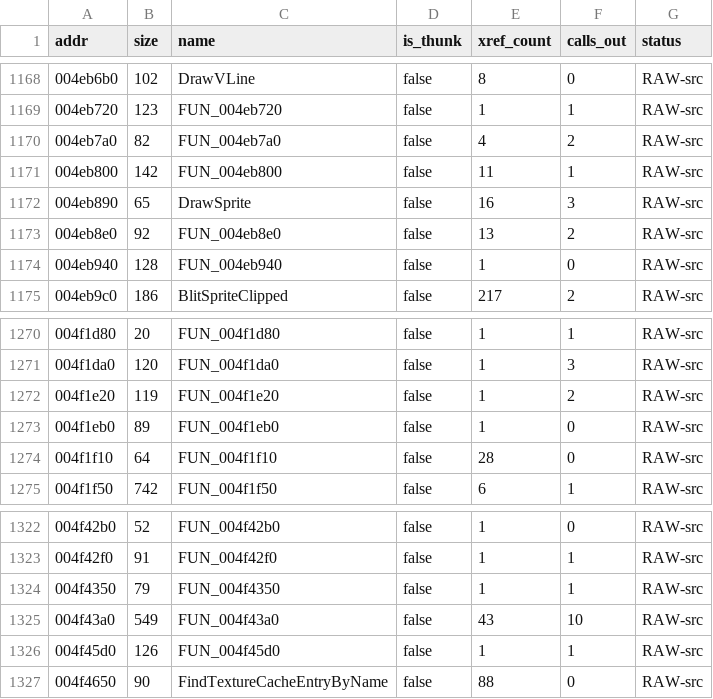
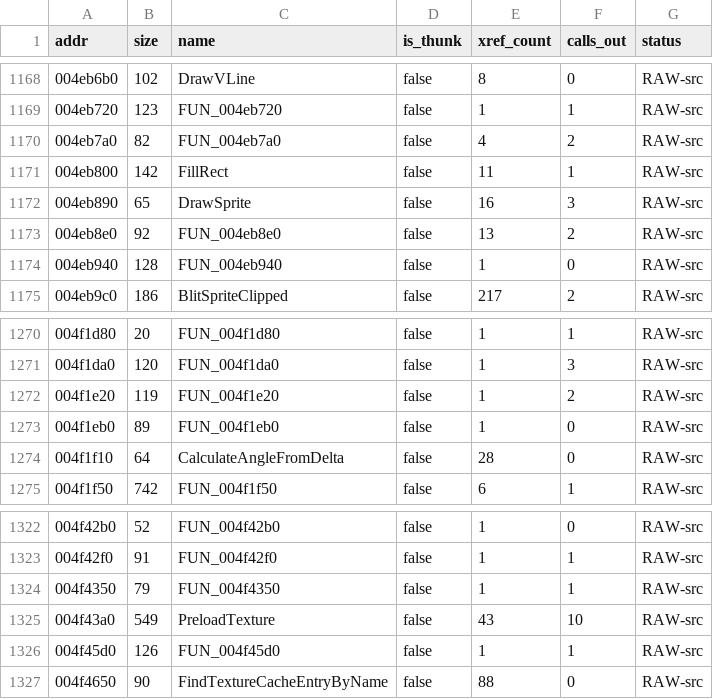
Before and after one commit to colemancda/GunBound-Decomp, a CSV file: PROGRESS.csv, drawn as a sheet; only a part is shown, gaps mark what is left out.

Commit message:
Name PreloadTexture, CalculateAngleFromDelta, FillRect
- PreloadTexture (0x4f43a0) - checks FindTextureCacheEntryByName first, then
  loads a named texture atlas from XFS, computes its tile-grid UV rect, and
  registers it into the texture cache + a per-screen preload-name list
  (this+0x1b8+n*0x200). Called from projectile-type ctors and the Avatar
  Store/Ready Room OnEnter handlers.
- CalculateAngleFromDelta (0x4f1f10) - fixed-point angle-from-delta lookup:
  scale-reduces (dx,dy) by halving both together until each is in [-127,128],
  then indexes a 256x256 short table at DAT_00598e7e. Used by the projectile
  detonation/crater rotation calc.
- FillRect (0x4eb800) - the clipped filled-rectangle primitive (clips against
  the active clip rect, then row-by-row FillPixels16); joins
  SetClipRect/DrawHLine/DrawVLine/FillPixels16 in the blitter primitive family.

Investigated but left unnamed: FUN_004ed870/004ebaf0/004eba80/004eb8e0/004e9130,
a numeric-readout render-dispatch cluster (a frame-flag-gated blit dispatch
identical in shape to DrawSprite) whose core FUN_004e9130 turned out to be a
pooled interval/span-list builder, not a pixel copy - likely a different
subsystem (terrain silhouette or dirty-span tracking) that needs more
investigation before naming confidently.

```diff
--- a/PROGRESS.csv
+++ b/PROGRESS.csv
@@ -1170,3 +1170,3 @@ addr,size,name,is_thunk,xref_count,calls_out,status
 004eb7a0,82,FUN_004eb7a0,false,4,2,RAW-src
-004eb800,142,FUN_004eb800,false,11,1,RAW-src
+004eb800,142,FillRect,false,11,1,RAW-src
 004eb890,65,DrawSprite,false,16,3,RAW-src
@@ -1273,3 +1273,3 @@ addr,size,name,is_thunk,xref_count,calls_out,status
 004f1eb0,89,FUN_004f1eb0,false,1,0,RAW-src
-004f1f10,64,FUN_004f1f10,false,28,0,RAW-src
+004f1f10,64,CalculateAngleFromDelta,false,28,0,RAW-src
 004f1f50,742,FUN_004f1f50,false,6,1,RAW-src
@@ -1324,3 +1324,3 @@ addr,size,name,is_thunk,xref_count,calls_out,status
 004f4350,79,FUN_004f4350,false,1,1,RAW-src
-004f43a0,549,FUN_004f43a0,false,43,10,RAW-src
+004f43a0,549,PreloadTexture,false,43,10,RAW-src
 004f45d0,126,FUN_004f45d0,false,1,1,RAW-src
```
Also changed, not shown: 40 other files.
